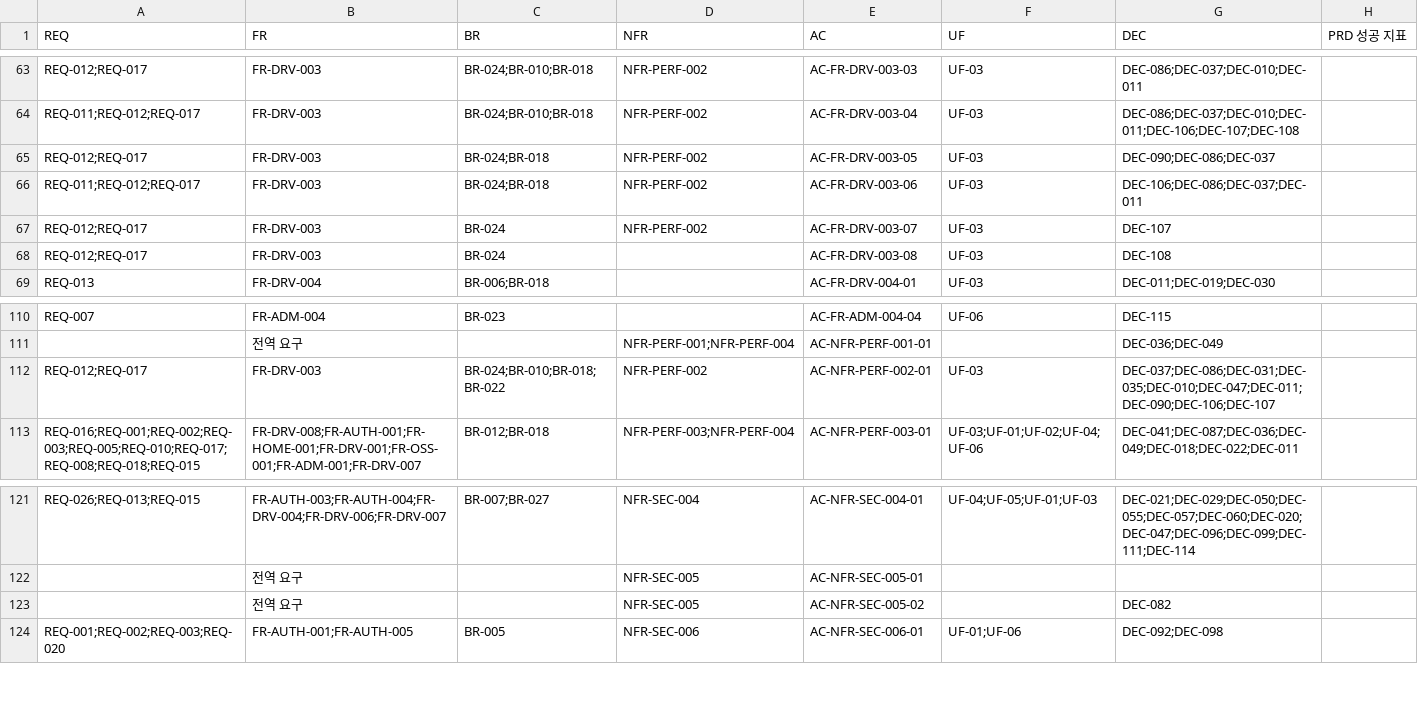
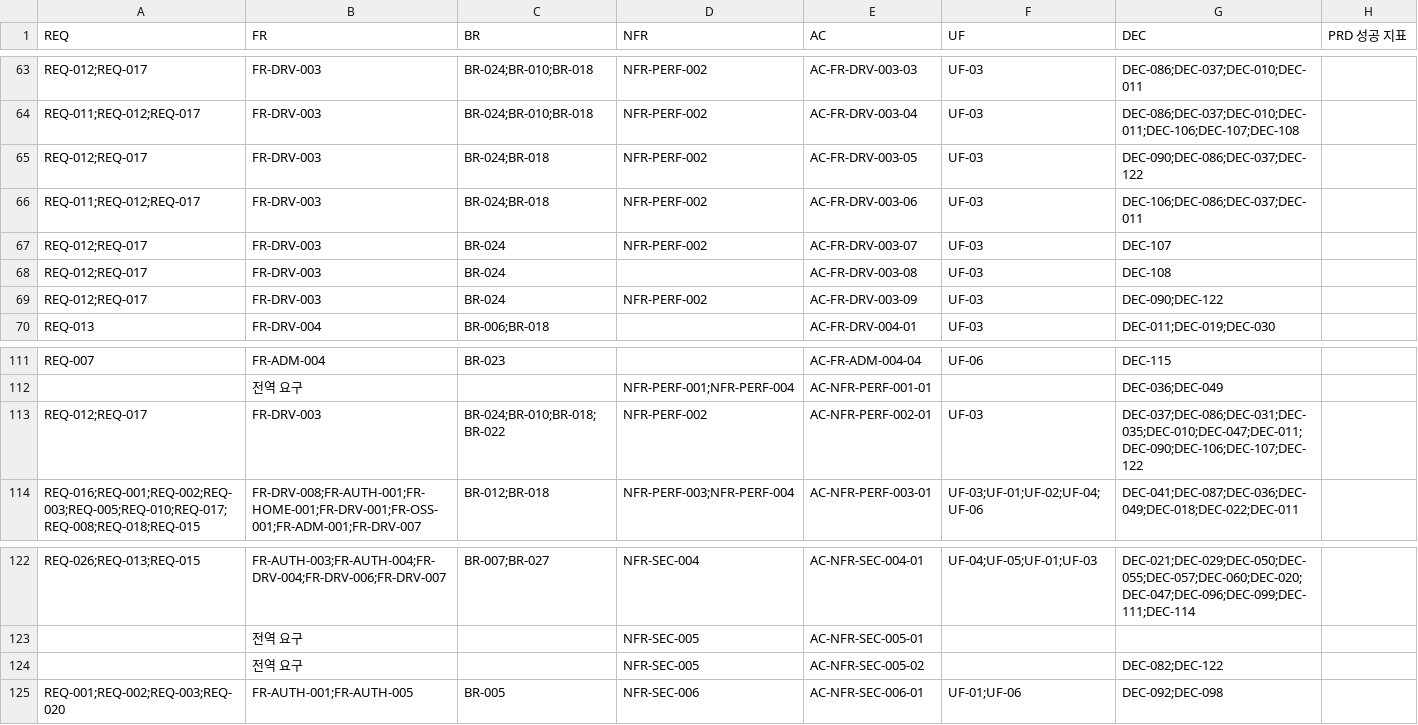
Before and after one commit to HoBaeBang/naruworks-platform, a CSV file: docs/01-planning/traceability/matrix.csv, drawn as a sheet; only a part is shown, gaps mark what is left out.

Commit message:
docs(planning): 재대조 정정 RB-017 분할 업로드 DEC-122, RB-022 승인 상태 (#100)

```diff
--- a/docs/01-planning/traceability/matrix.csv
+++ b/docs/01-planning/traceability/matrix.csv
@@ -64,3 +64,3 @@ REQ-012;REQ-017,FR-DRV-003,BR-024;BR-010;BR-018,NFR-PERF-002,AC-FR-DRV-003-03,UF
 REQ-011;REQ-012;REQ-017,FR-DRV-003,BR-024;BR-010;BR-018,NFR-PERF-002,AC-FR-DRV-003-04,UF-03,DEC-086;DEC-037;DEC-010;DEC-011;DEC-106;DEC-107;DEC-108,
-REQ-012;REQ-017,FR-DRV-003,BR-024;BR-018,NFR-PERF-002,AC-FR-DRV-003-05,UF-03,DEC-090;DEC-086;DEC-037,
+REQ-012;REQ-017,FR-DRV-003,BR-024;BR-018,NFR-PERF-002,AC-FR-DRV-003-05,UF-03,DEC-090;DEC-086;DEC-037;DEC-122,
 REQ-011;REQ-012;REQ-017,FR-DRV-003,BR-024;BR-018,NFR-PERF-002,AC-FR-DRV-003-06,UF-03,DEC-106;DEC-086;DEC-037;DEC-011,
@@ -68,2 +68,3 @@ REQ-012;REQ-017,FR-DRV-003,BR-024,NFR-PERF-002,AC-FR-DRV-003-07,UF-03,DEC-107,
 REQ-012;REQ-017,FR-DRV-003,BR-024,,AC-FR-DRV-003-08,UF-03,DEC-108,
+REQ-012;REQ-017,FR-DRV-003,BR-024,NFR-PERF-002,AC-FR-DRV-003-09,UF-03,DEC-090;DEC-122,
 REQ-013,FR-DRV-004,BR-006;BR-018,,AC-FR-DRV-004-01,UF-03,DEC-011;DEC-019;DEC-030,
@@ -111,3 +112,3 @@ REQ-007,FR-ADM-004,BR-023,,AC-FR-ADM-004-04,UF-06,DEC-115,
 ,전역 요구,,NFR-PERF-001;NFR-PERF-004,AC-NFR-PERF-001-01,,DEC-036;DEC-049,
-REQ-012;REQ-017,FR-DRV-003,BR-024;BR-010;BR-018;BR-022,NFR-PERF-002,AC-NFR-PERF-002-01,UF-03,DEC-037;DEC-086;DEC-031;DEC-035;DEC-010;DEC-047;DEC-011;DEC-090;DEC-106;DEC-107,
+REQ-012;REQ-017,FR-DRV-003,BR-024;BR-010;BR-018;BR-022,NFR-PERF-002,AC-NFR-PERF-002-01,UF-03,DEC-037;DEC-086;DEC-031;DEC-035;DEC-010;DEC-047;DEC-011;DEC-090;DEC-106;DEC-107;DEC-122,
 REQ-016;REQ-001;REQ-002;REQ-003;REQ-005;REQ-010;REQ-017;REQ-008;REQ-018;REQ-015,FR-DRV-008;FR-AUTH-001;FR-HOME-001;FR-DRV-001;FR-OSS-001;FR-ADM-001;FR-DRV-007,BR-012;BR-018,NFR-PERF-003;NFR-PERF-004,AC-NFR-PERF-003-01,UF-03;UF-01;UF-02;UF-04;UF-06,DEC-041;DEC-087;DEC-036;DEC-049;DEC-018;DEC-022;DEC-011,
@@ -122,3 +123,3 @@ REQ-026;REQ-013;REQ-015,FR-AUTH-003;FR-AUTH-004;FR-DRV-004;FR-DRV-006;FR-DRV-007
 ,전역 요구,,NFR-SEC-005,AC-NFR-SEC-005-01,,,
-,전역 요구,,NFR-SEC-005,AC-NFR-SEC-005-02,,DEC-082,
+,전역 요구,,NFR-SEC-005,AC-NFR-SEC-005-02,,DEC-082;DEC-122,
 REQ-001;REQ-002;REQ-003;REQ-020,FR-AUTH-001;FR-AUTH-005,BR-005,NFR-SEC-006,AC-NFR-SEC-006-01,UF-01;UF-06,DEC-092;DEC-098,
```
Also changed, not shown: 16 other files.
